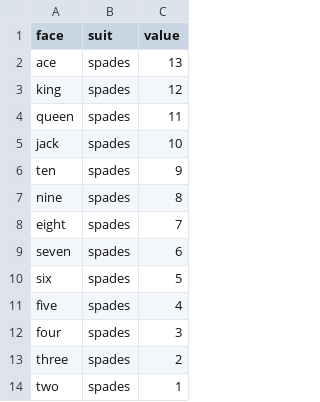
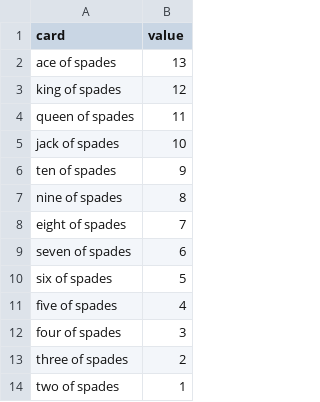
Before and after one commit to SimonasKuprys/Card-War-Game, a CSV file: all_cards.csv, drawn as a sheet; only a part is shown; removed rows and columns are numbered as before the commit, all else as after; the diff names each change by its address in the sheet, - before the commit and + after, or states it on an @@ line.

Commit message:
fixed csv file

```diff
--- a/all_cards.csv
+++ b/all_cards.csv
-column A (face), rows 2-14: ace | king | queen | jack | ten | nine | eight | seven | six | five | four | three | two
-column B (suit), rows 2-14: all spades
+column A (card), rows 2-14: ace of spades | king of spades | queen of spades | jack of spades | ten of spades | nine of spades | eight of spades | seven of spades | six of spades | five of spades | four of spades | three of spades | two of spades
```
